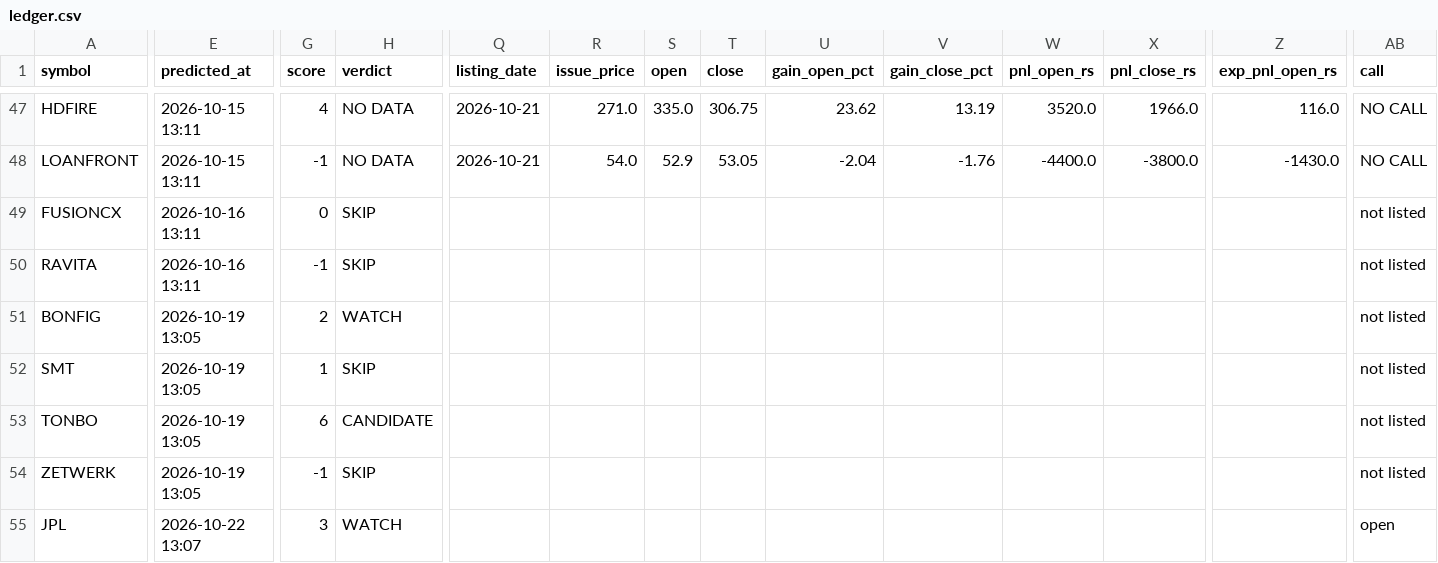
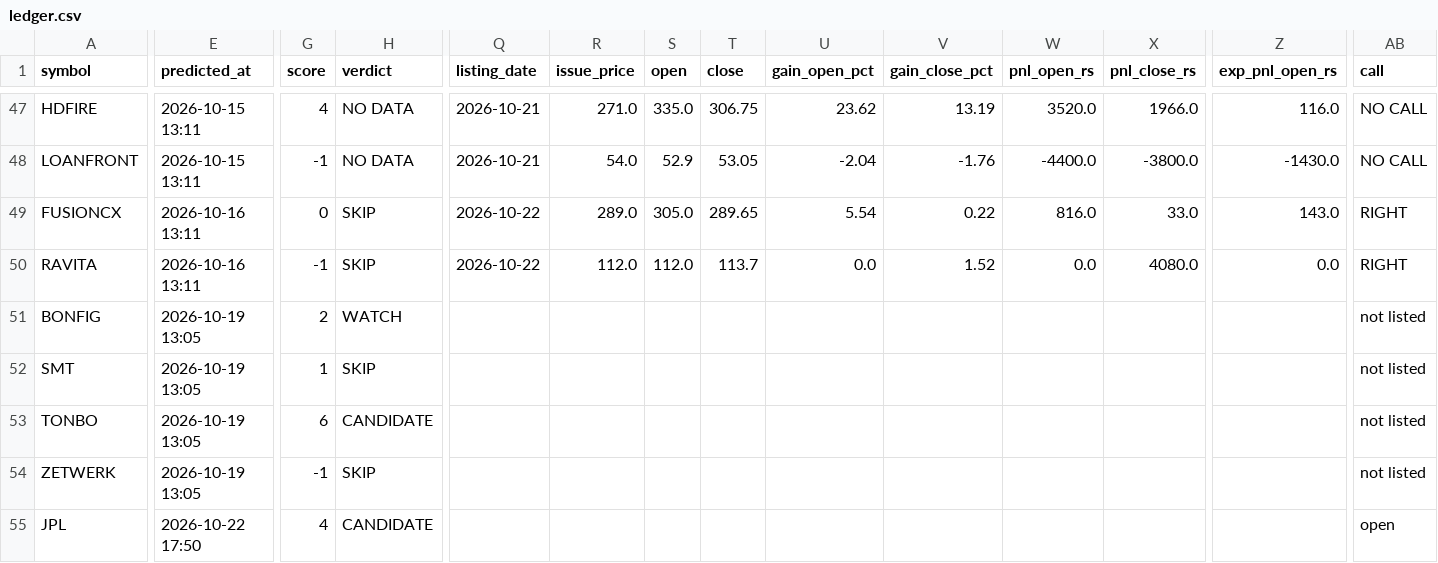
Before and after one commit to rathirahul46/ipo-track-record-public, a CSV file: ledger.csv, drawn as a sheet; only a part is shown, gaps mark what is left out; the diff covers the shown part only; the diff names each change by its address in the sheet, - before the commit and + after, or states it on an @@ line.

```diff
--- a/ledger.csv
+++ b/ledger.csv
-Q49:Q50 (listing_date): (empty)
+Q49:Q50 (listing_date): 2026-10-22
-R49 (issue_price): (empty)
+R49 (issue_price): 289.0
-S49 (open): (empty)
+S49 (open): 305.0
-T49 (close): (empty)
+T49 (close): 289.65
-U49 (gain_open_pct): (empty)
+U49 (gain_open_pct): 5.54
-V49 (gain_close_pct): (empty)
+V49 (gain_close_pct): 0.22
-W49 (pnl_open_rs): (empty)
+W49 (pnl_open_rs): 816.0
-X49 (pnl_close_rs): (empty)
+X49 (pnl_close_rs): 33.0
-Z49 (exp_pnl_open_rs): (empty)
+Z49 (exp_pnl_open_rs): 143.0
-AB49:AB50 (call): not listed
+AB49:AB50 (call): RIGHT
-R50 (issue_price): (empty)
+R50 (issue_price): 112.0
-S50 (open): (empty)
+S50 (open): 112.0
-T50 (close): (empty)
+T50 (close): 113.7
-U50 (gain_open_pct): (empty)
+U50 (gain_open_pct): 0.0
-V50 (gain_close_pct): (empty)
+V50 (gain_close_pct): 1.52
-W50 (pnl_open_rs): (empty)
+W50 (pnl_open_rs): 0.0
-X50 (pnl_close_rs): (empty)
+X50 (pnl_close_rs): 4080.0
-Z50 (exp_pnl_open_rs): (empty)
+Z50 (exp_pnl_open_rs): 0.0
-E55 (predicted_at): 2026-10-22 13:07
+E55 (predicted_at): 2026-10-22 17:50
-G55 (score): 3
+G55 (score): 4
-H55 (verdict): WATCH
+H55 (verdict): CANDIDATE
```
Also changed, not shown: 18 edited cells elsewhere in this file, 1 other file.
